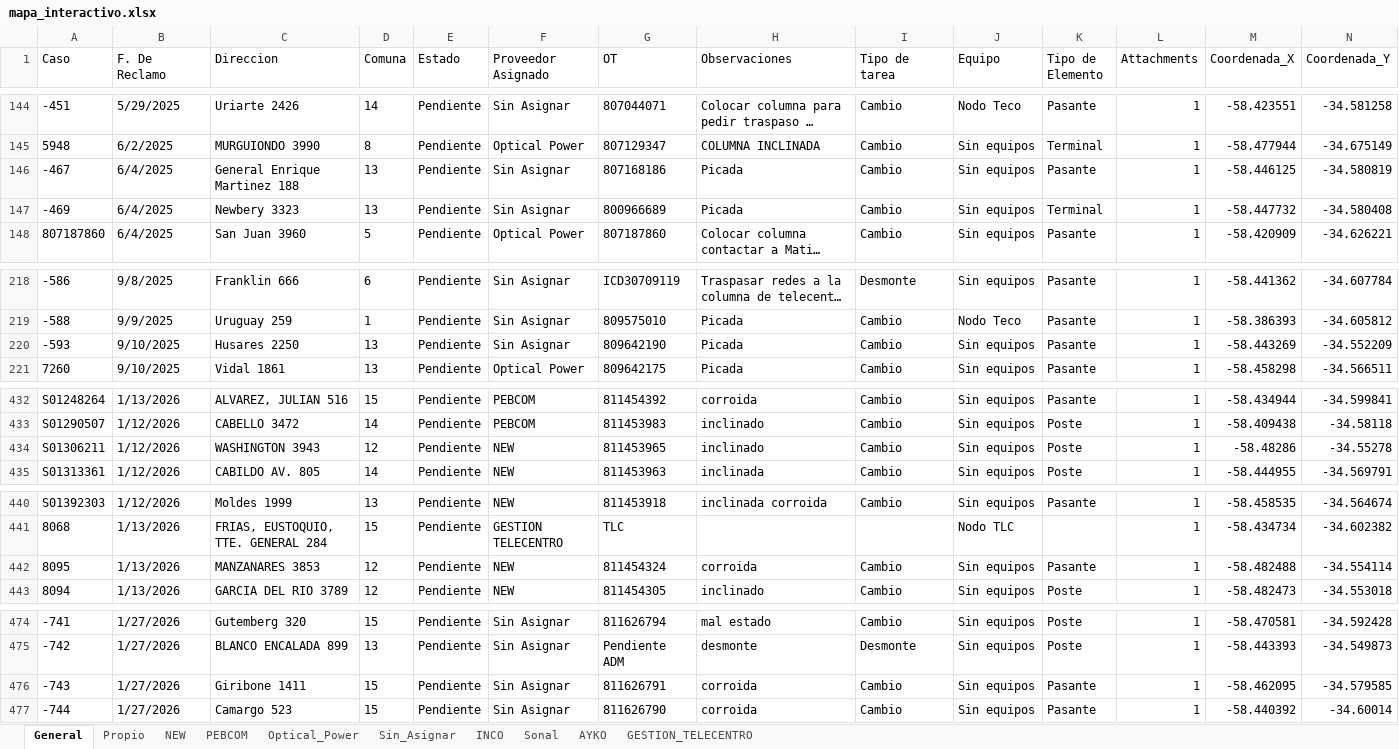
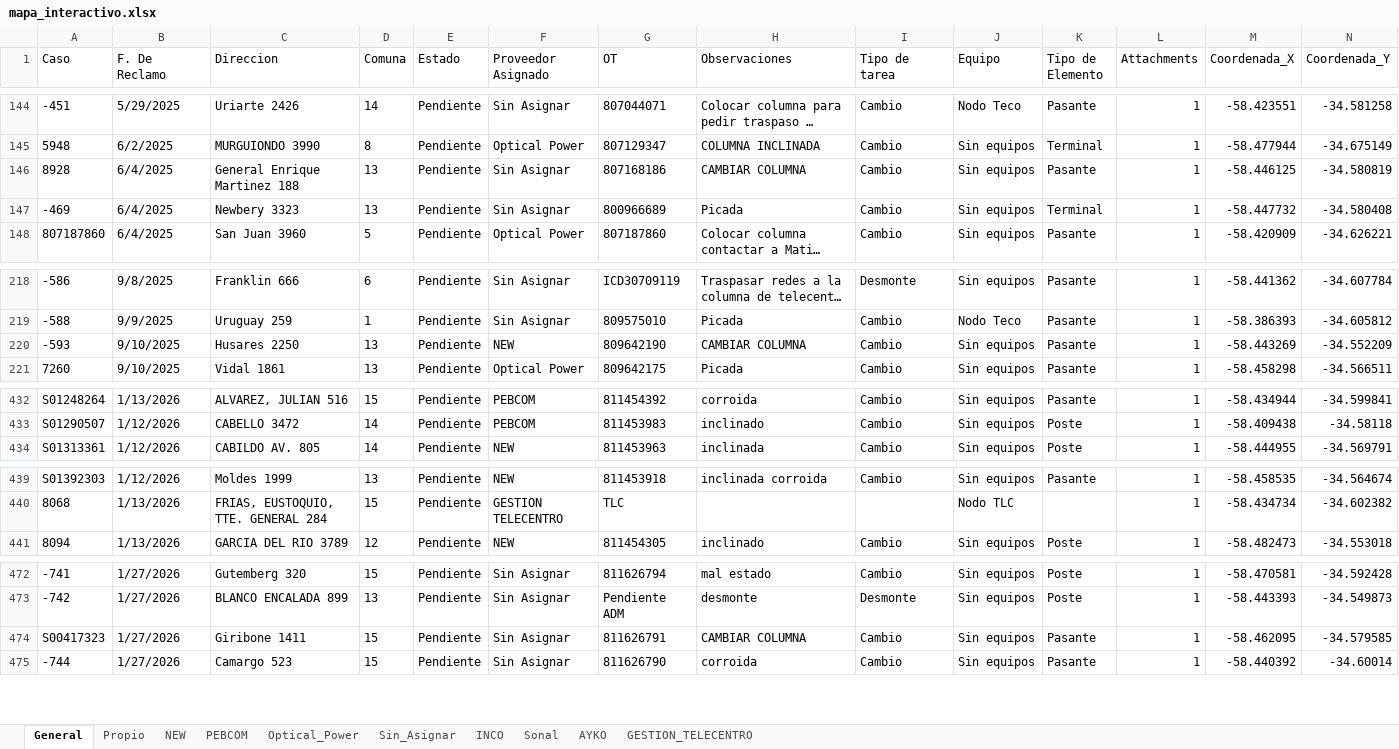
Before and after one commit to gestiondereclamosteco/pendientes_mantenimiento, an Excel workbook: mapa_interactivo.xlsx, sheet General, drawn as a sheet; only a part is shown, gaps mark what is left out; long unchanged cells end in …; values as stored, in another font and other column widths than the file's, no borders; removed rows and columns are numbered as before the commit, all else as after; rows hold the shown columns only; the diff covers the shown part only; the diff names each change by its address in the sheet, - before the commit and + after, or states it on an @@ line.

```diff
--- a/mapa_interactivo.xlsx (sheet General)
+++ b/mapa_interactivo.xlsx (sheet General)
-A146 (Caso): -467
+A146 (Caso): 8928
-H146 (Observaciones): Picada
+H146 (Observaciones): CAMBIAR COLUMNA
-F220 (Proveedor Asignado): Sin Asignar
+F220 (Proveedor Asignado): NEW
-H220 (Observaciones): Picada
+H220 (Observaciones): CAMBIAR COLUMNA
-row 434: S01306211 | 1/12/2026 | WASHINGTON 3943 | 12 | Pendiente | NEW | 811453965 | inclinado | Cambio | Sin equipos | Poste | 1 | -58.48286 | -34.55278
-row 442: 8095 | 1/13/2026 | MANZANARES 3853 | 12 | Pendiente | NEW | 811454324 | corroida | Cambio | Sin equipos | Pasante | 1 | -58.482488 | -34.554114
-A474 (Caso): -743
+A474 (Caso): S00417323
-H474 (Observaciones): corroida
+H474 (Observaciones): CAMBIAR COLUMNA
```
Also changed, not shown: 29 added rows and 4 edited cells elsewhere in this sheet, sheet Sin_Asignar, sheet NEW, 1 other file.
